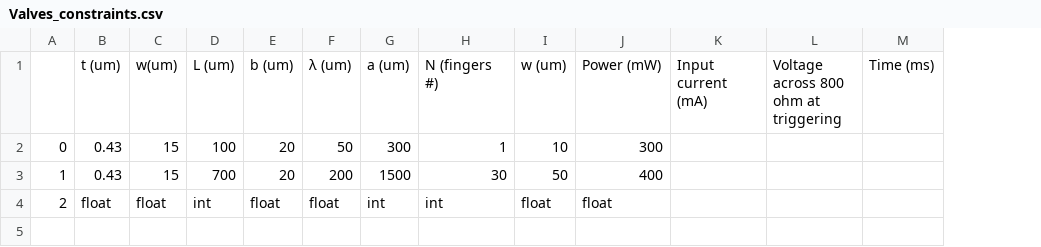
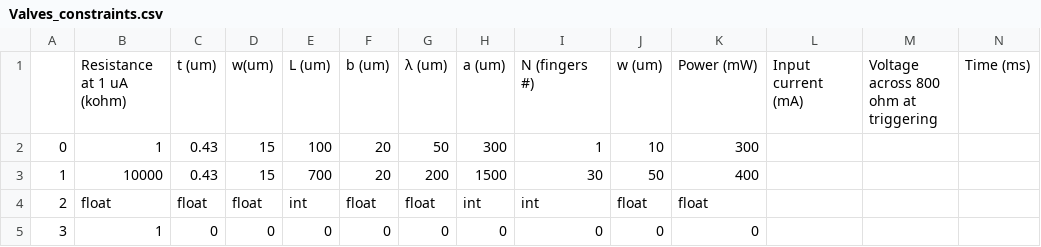
Before and after one commit to natolambert/mems-bo, a CSV file: data/Valves_constraints.csv, drawn as a sheet; only a part is shown; rows hold the shown columns only; the diff names each change by its address in the sheet, - before the commit and + after, or states it on an @@ line.

```diff
--- a/data/Valves_constraints.csv
+++ b/data/Valves_constraints.csv
+column B, rows 1-4: Resistance at 1 uA (kohm) | 1 | 10000 | float
+row 5: 3 | 1 | 0 | 0 | 0 | 0 | 0 | 0 | 0 | 0 | 0
```
Also changed, not shown: data/Valves_v0.csv, 2 other files.
